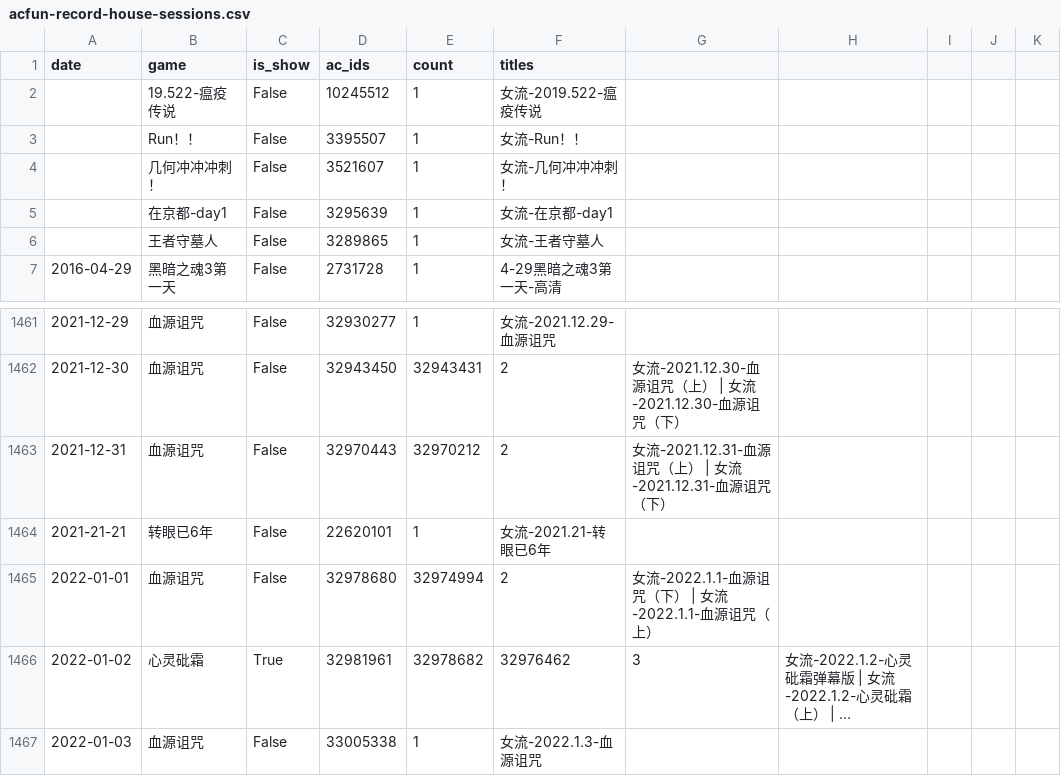
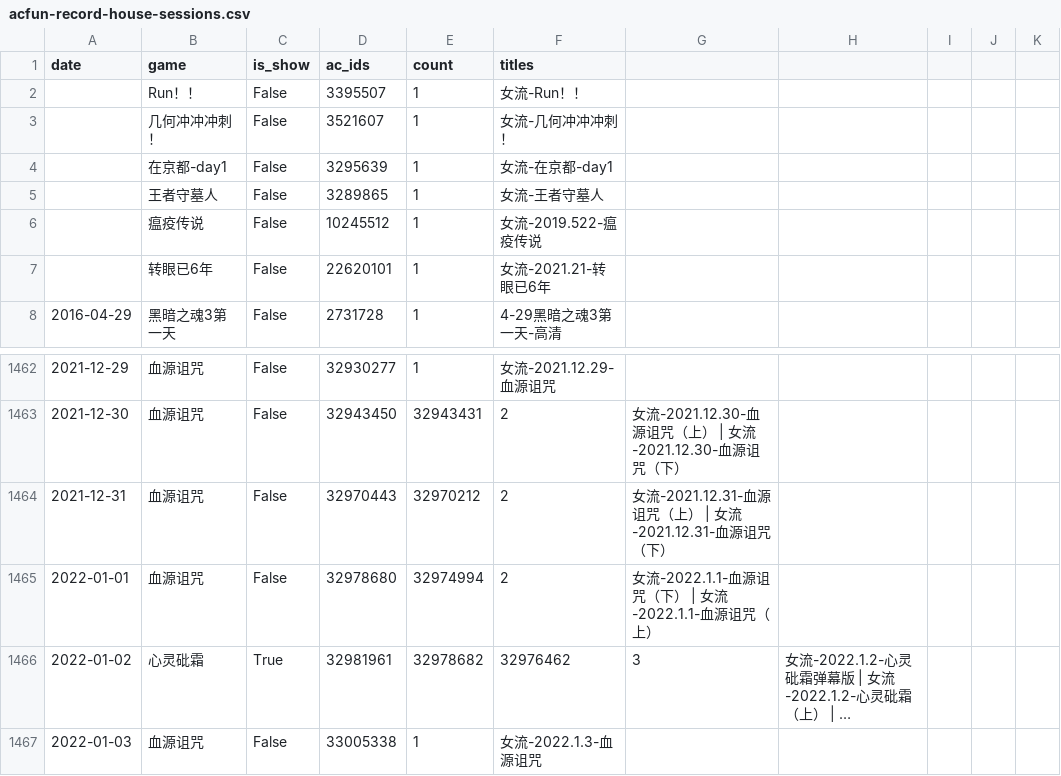
Before and after one commit to ArthurADDDDD/66Archive, a CSV file: data/catalogs/acfun-record-house-sessions.csv, drawn as a sheet; only a part is shown, gaps mark what is left out; long unchanged cells end in …; removed rows and columns are numbered as before the commit, all else as after; the diff names each change by its address in the sheet, - before the commit and + after, or states it on an @@ line.

```diff
--- a/data/catalogs/acfun-record-house-sessions.csv
+++ b/data/catalogs/acfun-record-house-sessions.csv
-row 2:  | 19.522-瘟疫传说 | False | 10245512 | 1 | 女流-2019.522-瘟疫传说
+row 6:  | 瘟疫传说 | False | 10245512 | 1 | 女流-2019.522-瘟疫传说
+row 7:  | 转眼已6年 | False | 22620101 | 1 | 女流-2021.21-转眼已6年
-row 1464: 2021-21-21 | 转眼已6年 | False | 22620101 | 1 | 女流-2021.21-转眼已6年
```
Also changed, not shown: 3 other files.
